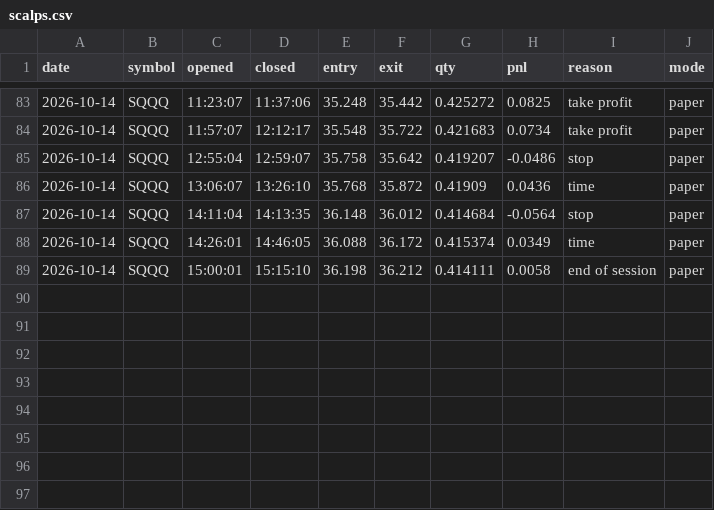
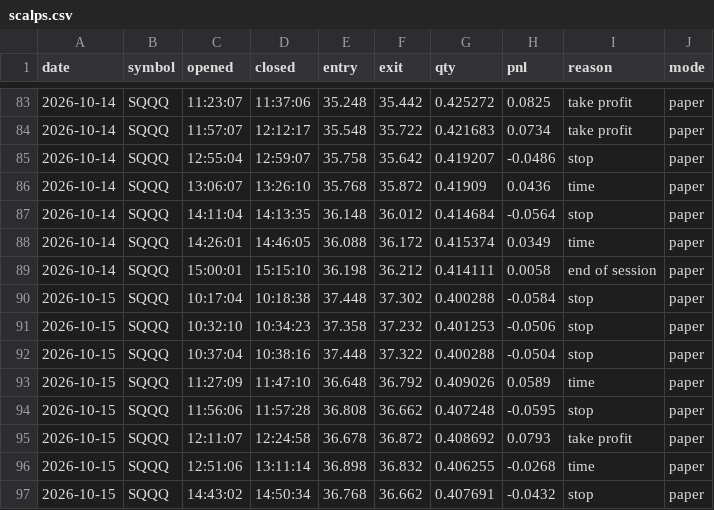
Before and after one commit to samjayf26-prog/investor-bot, a CSV file: ledger/scalps.csv, drawn as a sheet; only a part is shown, gaps mark what is left out; the diff names each change by its address in the sheet, - before the commit and + after, or states it on an @@ line.

Commit message:
scalps 2026-10-15T19:15Z

```diff
--- a/ledger/scalps.csv
+++ b/ledger/scalps.csv
+row 90: 2026-10-15 | SQQQ | 10:17:04 | 10:18:38 | 37.448 | 37.302 | 0.400288 | -0.0584 | stop | paper
+row 91: 2026-10-15 | SQQQ | 10:32:10 | 10:34:23 | 37.358 | 37.232 | 0.401253 | -0.0506 | stop | paper
+row 92: 2026-10-15 | SQQQ | 10:37:04 | 10:38:16 | 37.448 | 37.322 | 0.400288 | -0.0504 | stop | paper
+row 93: 2026-10-15 | SQQQ | 11:27:09 | 11:47:10 | 36.648 | 36.792 | 0.409026 | 0.0589 | time | paper
+row 94: 2026-10-15 | SQQQ | 11:56:06 | 11:57:28 | 36.808 | 36.662 | 0.407248 | -0.0595 | stop | paper
+row 95: 2026-10-15 | SQQQ | 12:11:07 | 12:24:58 | 36.678 | 36.872 | 0.408692 | 0.0793 | take profit | paper
+row 96: 2026-10-15 | SQQQ | 12:51:06 | 13:11:14 | 36.898 | 36.832 | 0.406255 | -0.0268 | time | paper
+row 97: 2026-10-15 | SQQQ | 14:43:02 | 14:50:34 | 36.768 | 36.662 | 0.407691 | -0.0432 | stop | paper
```
